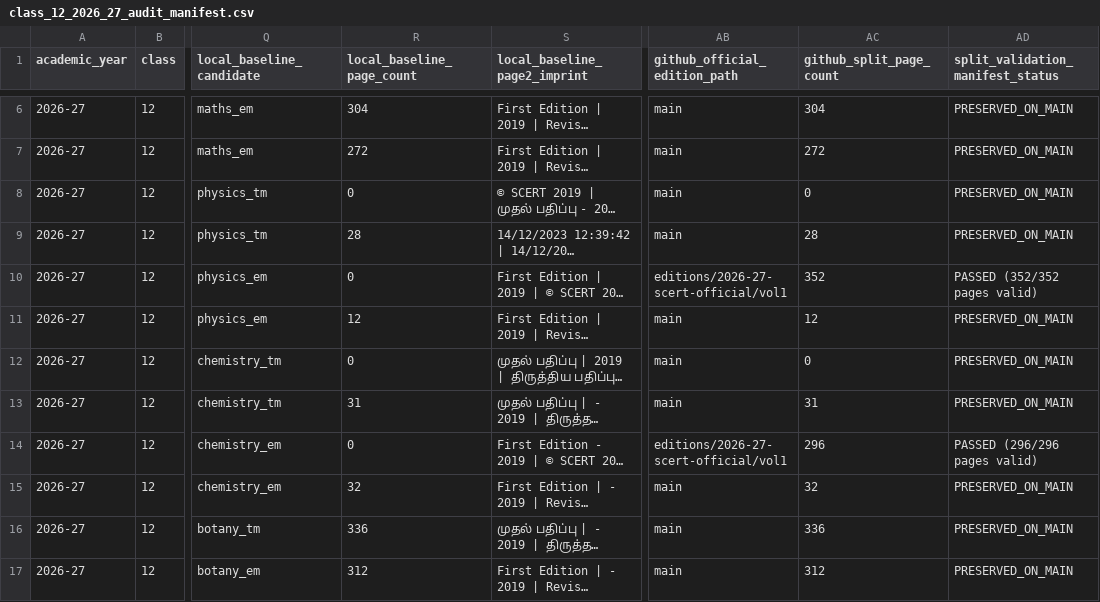
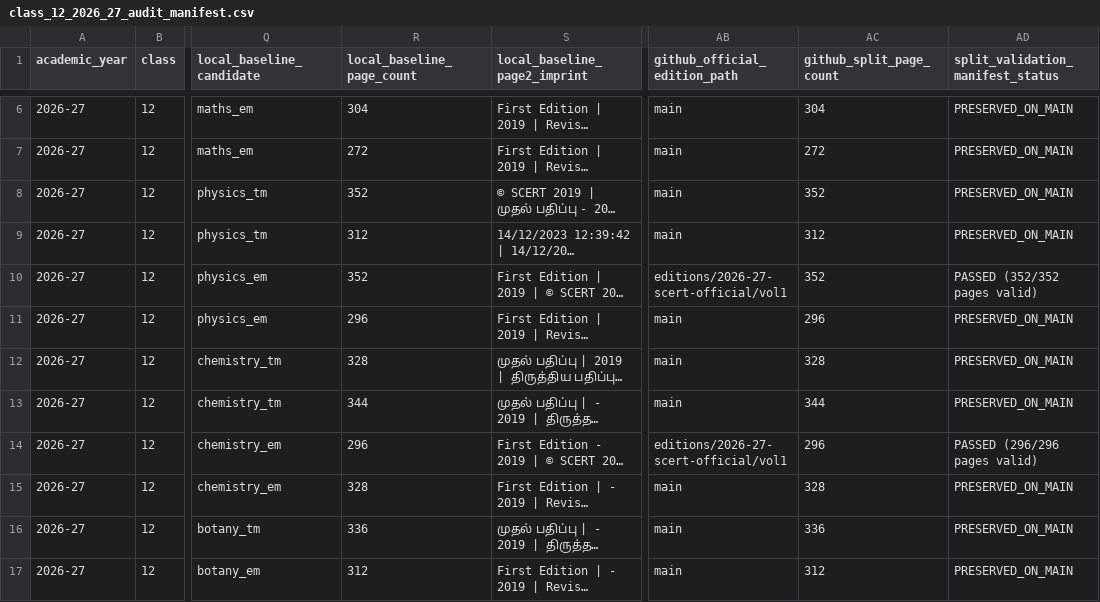
Before and after one commit to Eaglesiva/tn-class-12, a CSV file: docs/class_12_2026_27_audit_manifest.csv, drawn as a sheet; only a part is shown, gaps mark what is left out; long unchanged cells end in …; the diff names each change by its address in the sheet, - before the commit and + after, or states it on an @@ line.

Commit message:
fix(audit): correct Class 12 per-volume page count mappings from main volume boundaries (10,520p total)

```diff
--- a/docs/class_12_2026_27_audit_manifest.csv
+++ b/docs/class_12_2026_27_audit_manifest.csv
-R8 (local_baseline_page_count): 0
+R8 (local_baseline_page_count): 352
-AC8 (github_split_page_count): 0
+AC8 (github_split_page_count): 352
-R9 (local_baseline_page_count): 28
+R9 (local_baseline_page_count): 312
-AC9 (github_split_page_count): 28
+AC9 (github_split_page_count): 312
-R10 (local_baseline_page_count): 0
+R10 (local_baseline_page_count): 352
-R11 (local_baseline_page_count): 12
+R11 (local_baseline_page_count): 296
-AC11 (github_split_page_count): 12
+AC11 (github_split_page_count): 296
-R12 (local_baseline_page_count): 0
+R12 (local_baseline_page_count): 328
-AC12 (github_split_page_count): 0
+AC12 (github_split_page_count): 328
-R13 (local_baseline_page_count): 31
+R13 (local_baseline_page_count): 344
-AC13 (github_split_page_count): 31
+AC13 (github_split_page_count): 344
-R14 (local_baseline_page_count): 0
+R14 (local_baseline_page_count): 296
-R15 (local_baseline_page_count): 32
+R15 (local_baseline_page_count): 328
-AC15 (github_split_page_count): 32
+AC15 (github_split_page_count): 328
```
Also changed, not shown: 1 other file.
